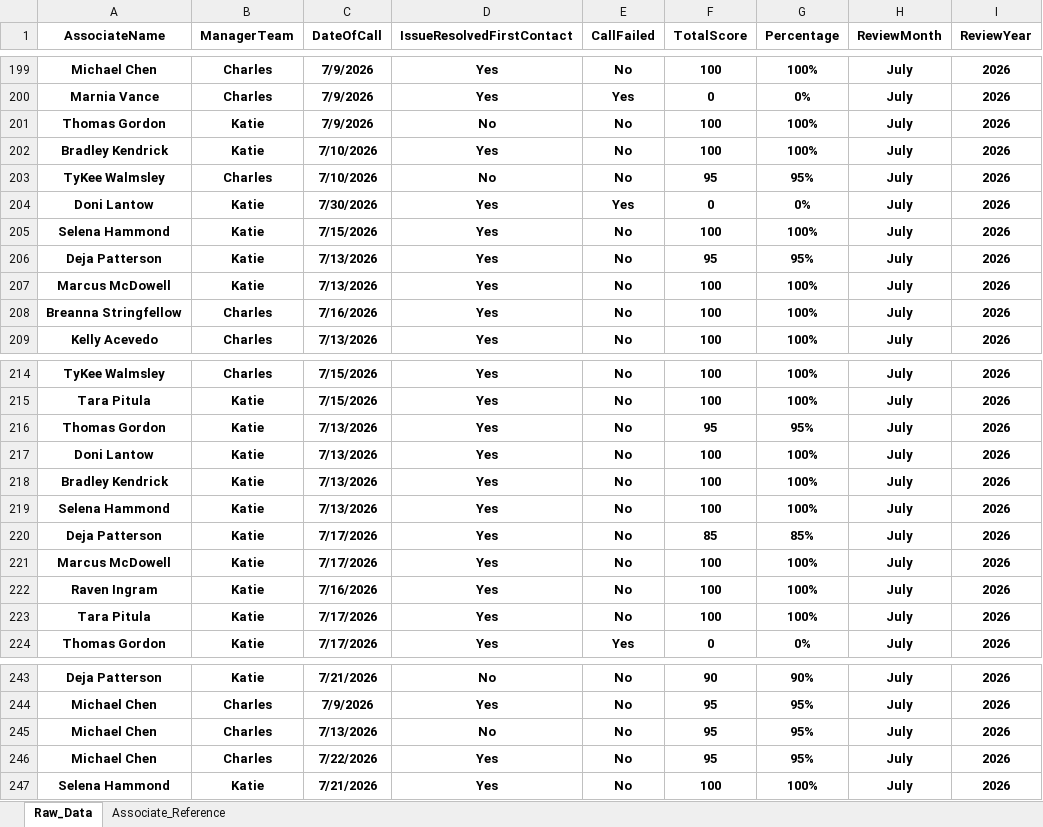
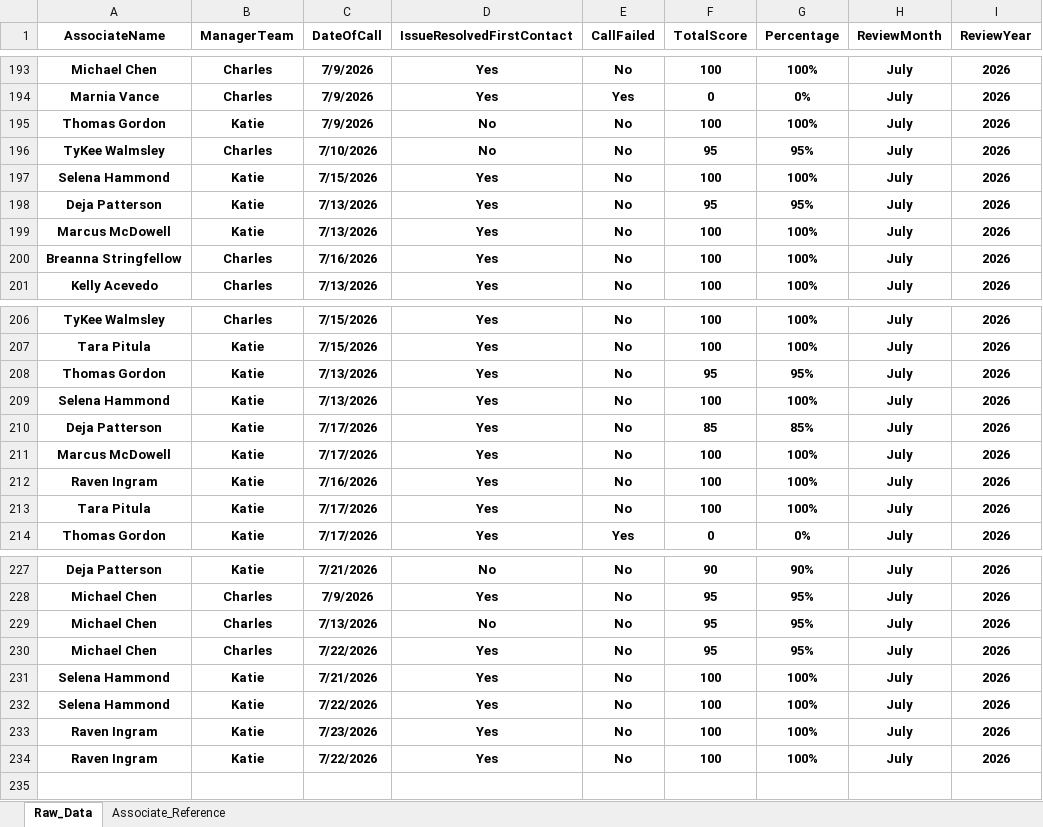
Before and after one commit to anfruu/mas-dashboard, an Excel workbook: MAS_Call_Grading_Raw_Data.xlsx, sheet Raw_Data, drawn as a sheet; only a part is shown, gaps mark what is left out; values as stored, in another font and other column widths than the file's, no borders; table styles not drawn; removed rows and columns are numbered as before the commit, all else as after; the diff covers the shown part only; the diff names each change by its address in the sheet, - before the commit and + after, or states it on an @@ line.

```diff
--- a/MAS_Call_Grading_Raw_Data.xlsx (sheet Raw_Data)
+++ b/MAS_Call_Grading_Raw_Data.xlsx (sheet Raw_Data)
-row 202: Bradley Kendrick | Katie | 7/10/2026 | Yes | No | 100 | 100% | July | 2026
-row 204: Doni Lantow | Katie | 7/30/2026 | Yes | Yes | 0 | 0% | July | 2026
-row 217: Doni Lantow | Katie | 7/13/2026 | Yes | No | 100 | 100% | July | 2026
-row 218: Bradley Kendrick | Katie | 7/13/2026 | Yes | No | 100 | 100% | July | 2026
+row 232: Selena Hammond | Katie | 7/22/2026 | Yes | No | 100 | 100% | July | 2026
+row 233: Raven Ingram | Katie | 7/23/2026 | Yes | No | 100 | 100% | July | 2026
+row 234: Raven Ingram | Katie | 7/22/2026 | Yes | No | 100 | 100% | July | 2026
```
Also changed, not shown: 12 removed rows elsewhere in this sheet.
